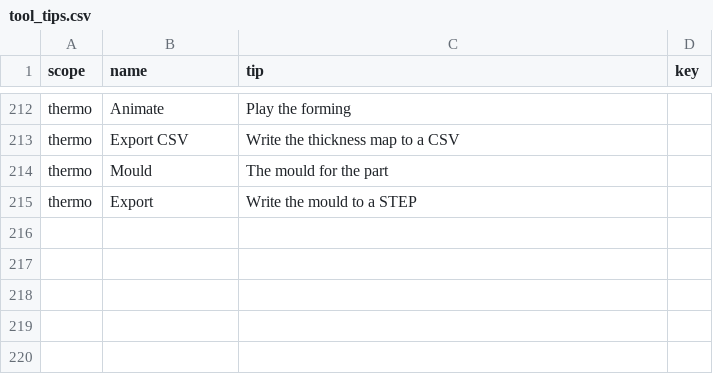
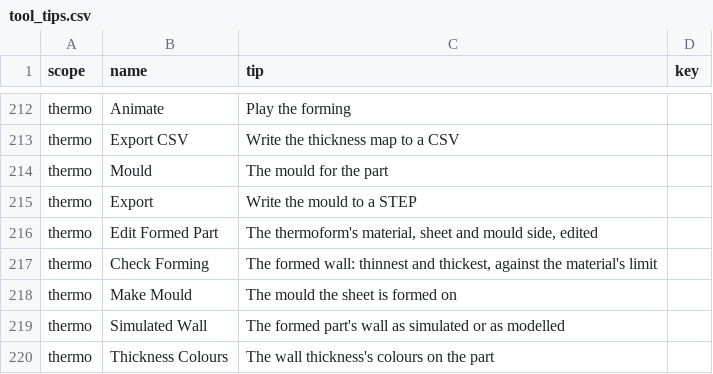
Before and after one commit to David-Bascom05/forgeCAD, a CSV file: interface/forge-render/data/tool_tips.csv, drawn as a sheet; only a part is shown, gaps mark what is left out; the diff names each change by its address in the sheet, - before the commit and + after, or states it on an @@ line.

Commit message:
forge-render: main's gate green again: tips for the Thermoform tab's new tools (Edit Formed Part, Check Forming, Make Mould, Simulated Wall, Thickness Colours) and cargo fmt on app.rs, ribbon/tips.rs and tests/input.rs
(cherry picked from commit 28862e171be4205847bb9f72b4385d56ff14aec6)

```diff
--- a/interface/forge-render/data/tool_tips.csv
+++ b/interface/forge-render/data/tool_tips.csv
+row 216: thermo | Edit Formed Part | The thermoform's material, sheet and mould side, edited
+row 217: thermo | Check Forming | The formed wall: thinnest and thickest, against the material's limit
+row 218: thermo | Make Mould | The mould the sheet is formed on
+row 219: thermo | Simulated Wall | The formed part's wall as simulated or as modelled
+row 220: thermo | Thickness Colours | The wall thickness's colours on the part
```
Also changed, not shown: 3 other files.
